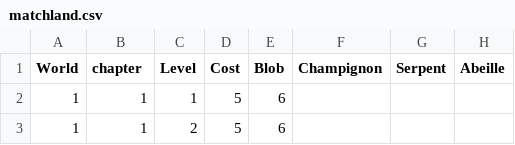
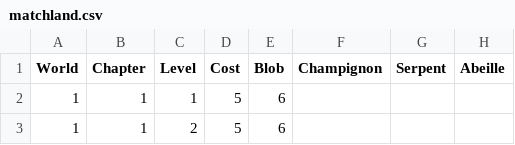
Before and after one commit to jere19/matchland_aid, a CSV file: matchland.csv, drawn as a sheet; only a part is shown; the diff names each change by its address in the sheet, - before the commit and + after, or states it on an @@ line.

```diff
--- a/matchland.csv
+++ b/matchland.csv
-B1: chapter
+B1: Chapter
```
Also changed, not shown: 2 other files.
